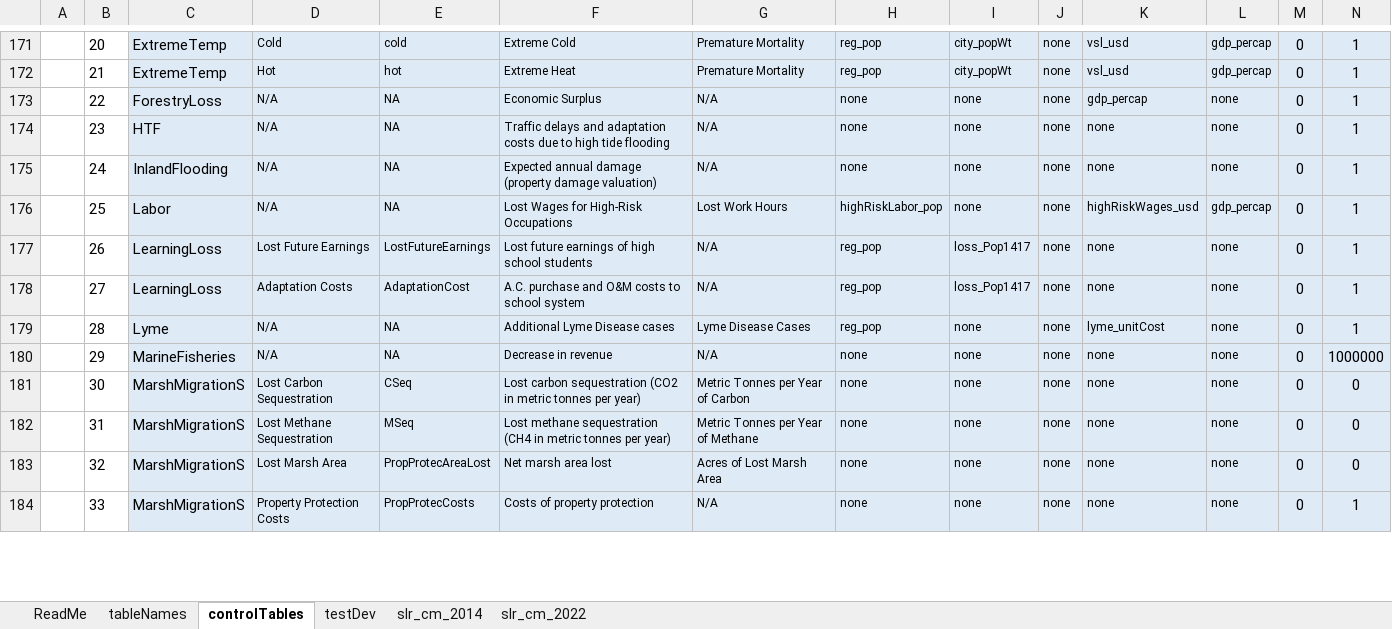
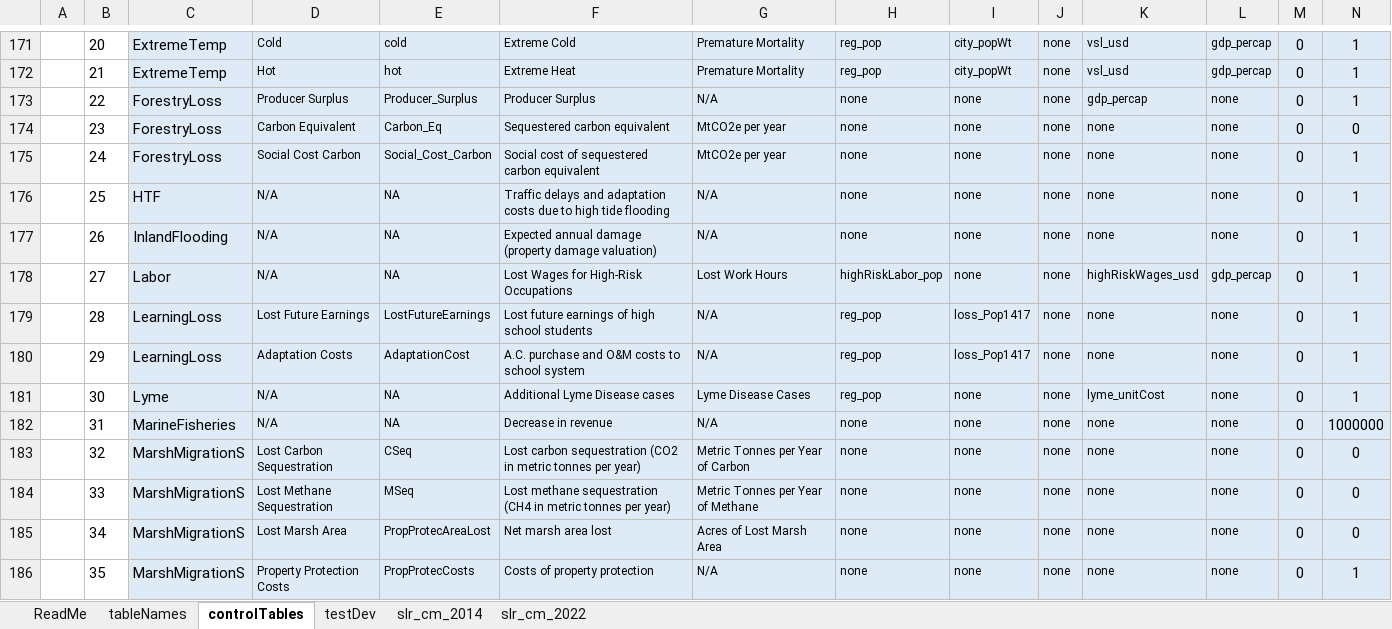
Before and after one commit to USEPA/FrEDI_Data, an Excel workbook: inst/extdata/fredi/FrEDI_config.xlsx, sheet controlTables, drawn as a sheet; only a part is shown, gaps mark what is left out; values as stored, in another font and other column widths than the file's, no borders; conditional formats and table styles not drawn; addresses are those after the commit; rows hold the shown columns only; the diff covers the shown part only; the diff names each change by its address in the sheet, - before the commit and + after, or states it on an @@ line.

Commit message:
MN Adjustments to Forestry Sector
Changes to state level Forestry. Only include Producer Surplus. Add MtCO2e/year data. Three impactTypes: Producer Surplus, physical sequestered carbon eq, and value of sequestered carbon eq with SCC. tagged physical column with 0 in config Impact Types table column c1 to match other physical columns (Marsh Cseq/Mseq and Outdoor Rec other lost trips). only producer surplus gets gdp/cap scalar (value, not change in value)

```diff
--- a/inst/extdata/fredi/FrEDI_config.xlsx (sheet controlTables)
+++ b/inst/extdata/fredi/FrEDI_config.xlsx (sheet controlTables)
-D173: N/A
+D173: Producer Surplus
-E173: NA
+E173: Producer_Surplus
-F173: Economic Surplus
+F173: Producer Surplus
+row 174:  | 23 | ForestryLoss | Carbon Equivalent | Carbon_Eq | Sequestered carbon equivalent | MtCO2e per year | none | none | none | none | none | 0 | 0
+row 175:  | 24 | ForestryLoss | Social Cost Carbon | Social_Cost_Carbon | Social cost of sequestered carbon equivalent | MtCO2e per year | none | none | none | none | none | 0 | 1
-B176: 23
+B176: 25
-B177: 24
+B177: 26
-B178: 25
+B178: 27
-B179: 26
+B179: 28
-B180: 27
+B180: 29
-B181: 28
+B181: 30
-B182: 29
+B182: 31
-B183: 30
+B183: 32
-B184: 31
+B184: 33
-B185: 32
+B185: 34
-B186: 33
+B186: 35
```
Also changed, not shown: 34 edited cells elsewhere in this sheet, sheet tableNames, 1 other file.
